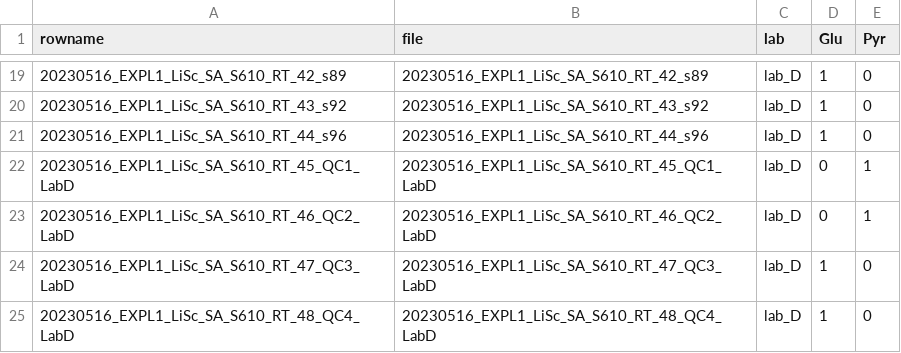
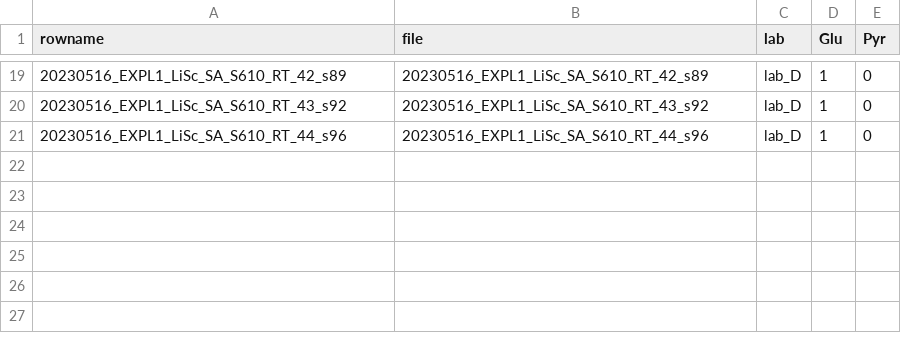
Before and after one commit to Freddsle/FedProt, a TSV file: data/bacterial_data/balanced/lab_D/design.tsv, drawn as a sheet; only a part is shown, gaps mark what is left out.

```diff
--- a/data/bacterial_data/balanced/lab_D/design.tsv
+++ b/data/bacterial_data/balanced/lab_D/design.tsv
@@ -21,5 +21 @@ rowname	file	lab	Glu	Pyr
 20230516_EXPL1_LiSc_SA_S610_RT_44_s96	20230516_EXPL1_LiSc_SA_S610_RT_44_s96	lab_D	1	0
-20230516_EXPL1_LiSc_SA_S610_RT_45_QC1_LabD	20230516_EXPL1_LiSc_SA_S610_RT_45_QC1_LabD	lab_D	0	1
-20230516_EXPL1_LiSc_SA_S610_RT_46_QC2_LabD	20230516_EXPL1_LiSc_SA_S610_RT_46_QC2_LabD	lab_D	0	1
-20230516_EXPL1_LiSc_SA_S610_RT_47_QC3_LabD	20230516_EXPL1_LiSc_SA_S610_RT_47_QC3_LabD	lab_D	1	0
-20230516_EXPL1_LiSc_SA_S610_RT_48_QC4_LabD	20230516_EXPL1_LiSc_SA_S610_RT_48_QC4_LabD	lab_D	1	0
```
Also changed, not shown: data/bacterial_data/balanced/lab_A/design.tsv, data/bacterial_data/balanced/lab_B/design.tsv, 9 other files.
